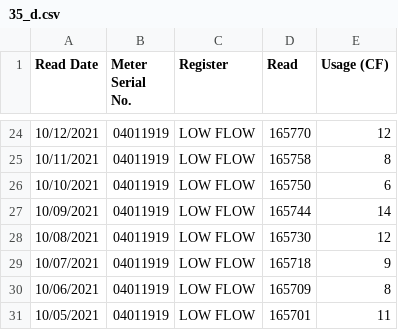
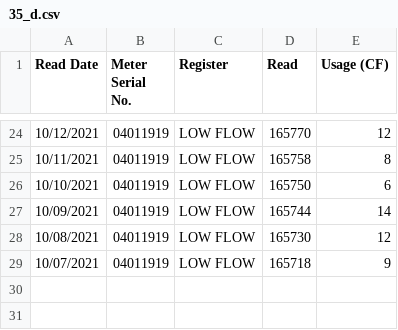
Before and after one commit to waterusage/datagopm, a CSV file: 35_d.csv, drawn as a sheet; only a part is shown, gaps mark what is left out; the diff names each change by its address in the sheet, - before the commit and + after, or states it on an @@ line.

```diff
--- a/35_d.csv
+++ b/35_d.csv
-row 30: 10/06/2021 | 04011919 | LOW FLOW | 165709 | 8
-row 31: 10/05/2021 | 04011919 | LOW FLOW | 165701 | 11
```
Also changed, not shown: 12_e.csv, 27_f.csv, 8 other files.
